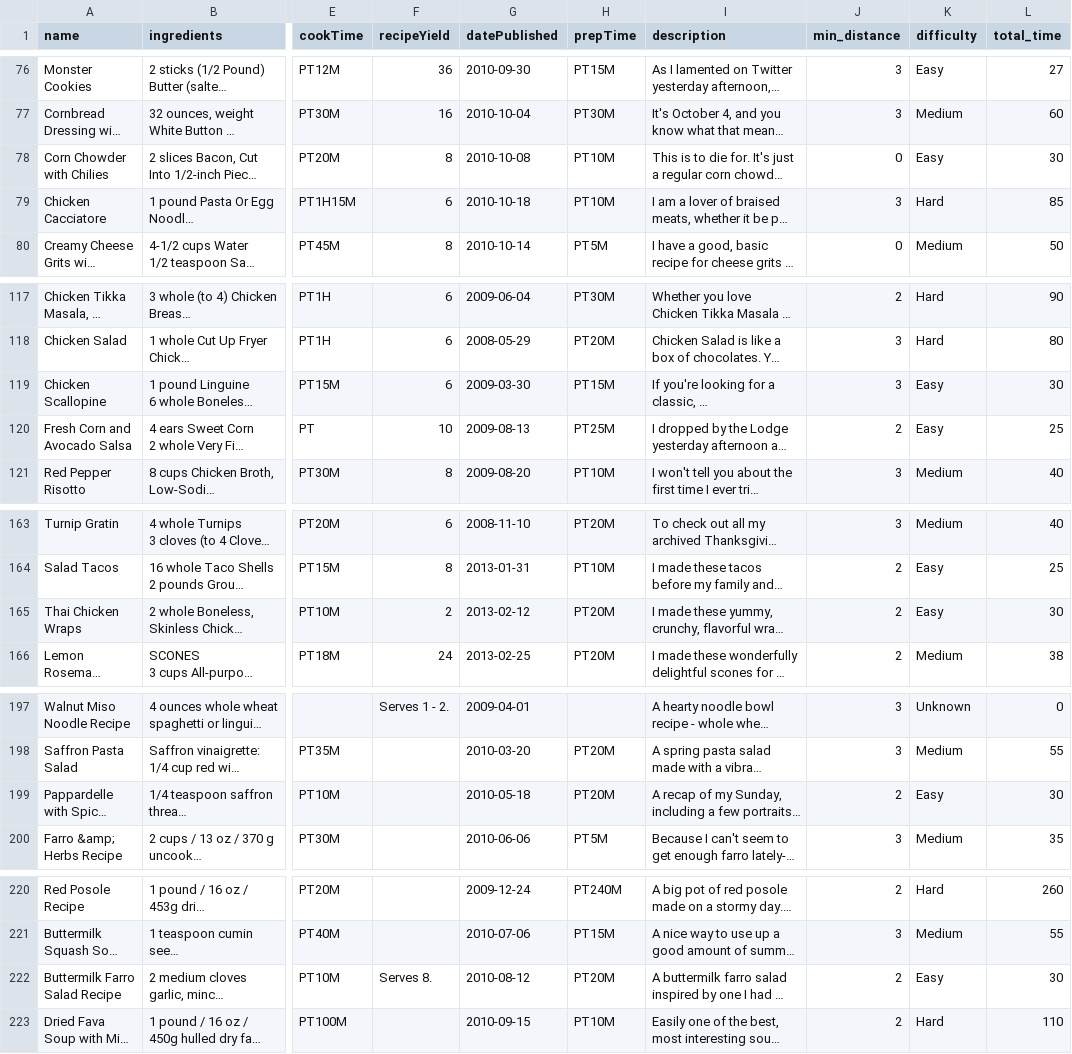
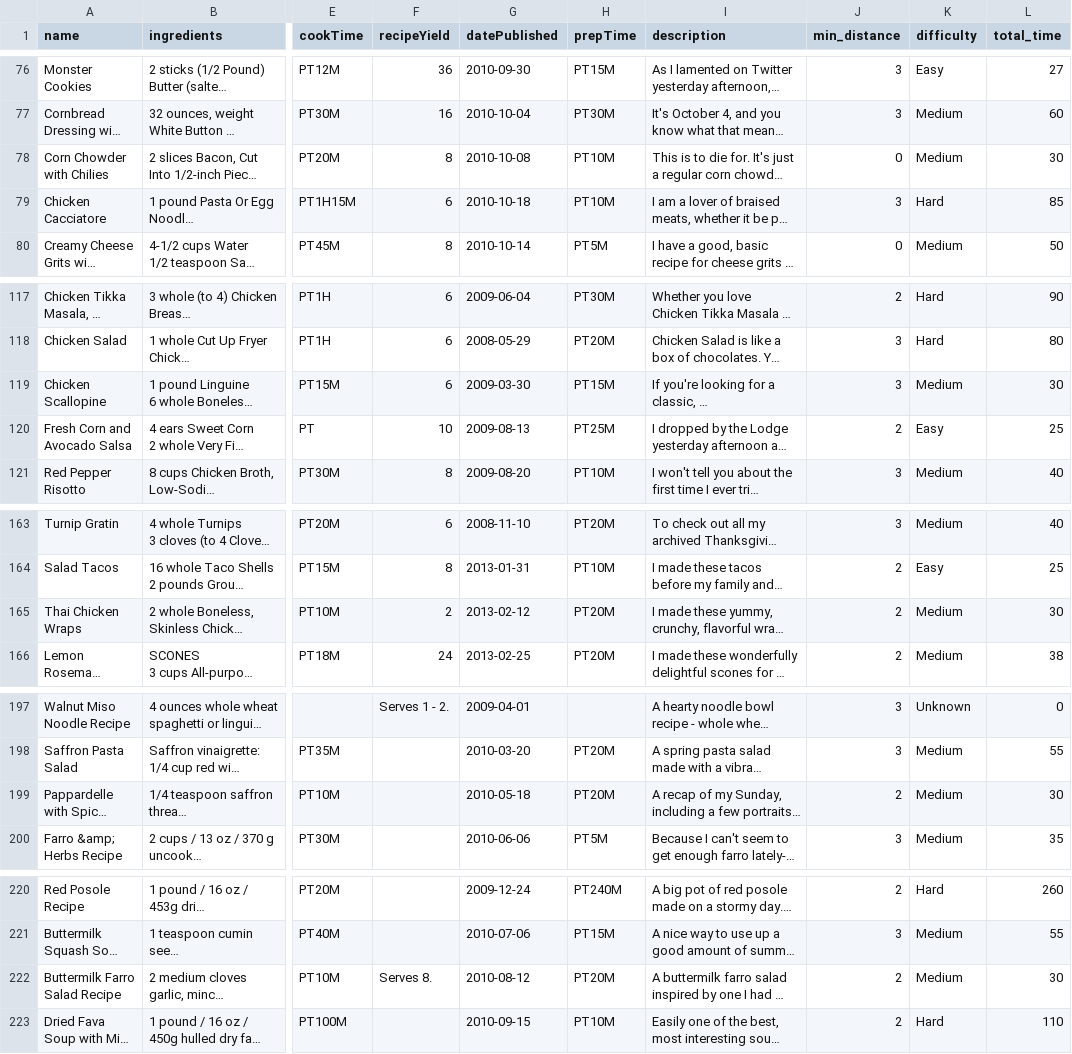
Before and after one commit to Mosagwe/hf_bi_python_exercise, a CSV file: recipes-etl/Chilies.csv, drawn as a sheet; only a part is shown, gaps mark what is left out; long unchanged cells end in …; the diff covers the shown part only; the diff names each change by its address in the sheet, - before the commit and + after, or states it on an @@ line.

```diff
--- a/recipes-etl/Chilies.csv
+++ b/recipes-etl/Chilies.csv
-K78 (difficulty): Easy
+K78 (difficulty): Medium
-K119 (difficulty): Easy
+K119 (difficulty): Medium
-K165 (difficulty): Easy
+K165 (difficulty): Medium
-K199 (difficulty): Easy
+K199 (difficulty): Medium
-K222 (difficulty): Easy
+K222 (difficulty): Medium
```
Also changed, not shown: 16 edited cells elsewhere in this file, 3 other files.
